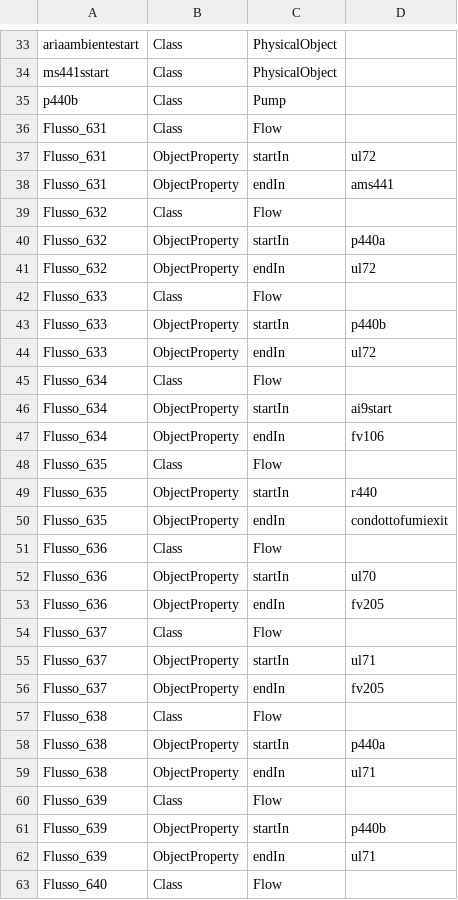
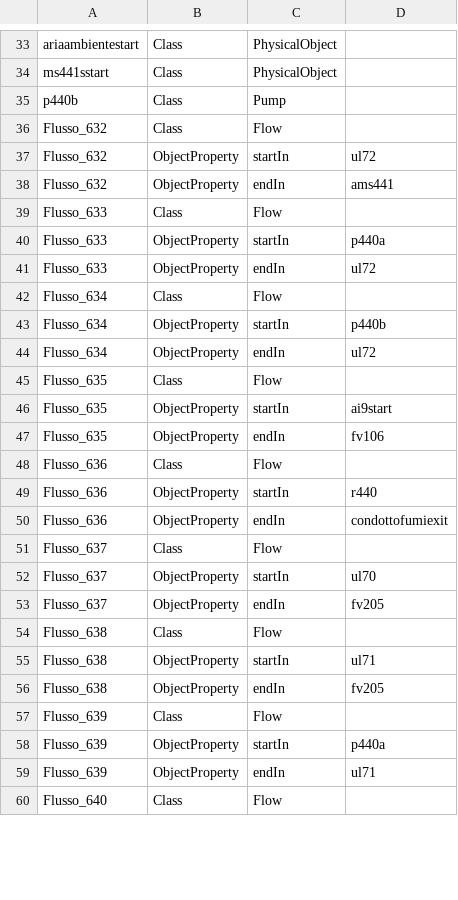
Before and after one commit to niccolocorsani/project-tesi-dockercompose, a CSV file: my-spring-project/all_csv/K2CO3.csv, drawn as a sheet; only a part is shown, gaps mark what is left out; the diff covers the shown part only.

```diff
--- a/my-spring-project/all_csv/K2CO3.csv
+++ b/my-spring-project/all_csv/K2CO3.csv
@@ -35,28 +35,25 @@ ms441sstart;Class;PhysicalObject;
 p440b;Class;Pump;
-Flusso_631;Class;Flow;
-Flusso_631;ObjectProperty;startIn;ul72
-Flusso_631;ObjectProperty;endIn;ams441
 Flusso_632;Class;Flow;
-Flusso_632;ObjectProperty;startIn;p440a
-Flusso_632;ObjectProperty;endIn;ul72
+Flusso_632;ObjectProperty;startIn;ul72
+Flusso_632;ObjectProperty;endIn;ams441
 Flusso_633;Class;Flow;
-Flusso_633;ObjectProperty;startIn;p440b
+Flusso_633;ObjectProperty;startIn;p440a
 Flusso_633;ObjectProperty;endIn;ul72
 Flusso_634;Class;Flow;
-Flusso_634;ObjectProperty;startIn;ai9start
-Flusso_634;ObjectProperty;endIn;fv106
+Flusso_634;ObjectProperty;startIn;p440b
+Flusso_634;ObjectProperty;endIn;ul72
 Flusso_635;Class;Flow;
-Flusso_635;ObjectProperty;startIn;r440
-Flusso_635;ObjectProperty;endIn;condottofumiexit
+Flusso_635;ObjectProperty;startIn;ai9start
+Flusso_635;ObjectProperty;endIn;fv106
 Flusso_636;Class;Flow;
-Flusso_636;ObjectProperty;startIn;ul70
-Flusso_636;ObjectProperty;endIn;fv205
+Flusso_636;ObjectProperty;startIn;r440
+Flusso_636;ObjectProperty;endIn;condottofumiexit
 Flusso_637;Class;Flow;
-Flusso_637;ObjectProperty;startIn;ul71
+Flusso_637;ObjectProperty;startIn;ul70
 Flusso_637;ObjectProperty;endIn;fv205
 Flusso_638;Class;Flow;
-Flusso_638;ObjectProperty;startIn;p440a
-Flusso_638;ObjectProperty;endIn;ul71
+Flusso_638;ObjectProperty;startIn;ul71
+Flusso_638;ObjectProperty;endIn;fv205
 Flusso_639;Class;Flow;
-Flusso_639;ObjectProperty;startIn;p440b
+Flusso_639;ObjectProperty;startIn;p440a
 Flusso_639;ObjectProperty;endIn;ul71
```
Also changed, not shown: 3 added rows and 48 edited cells elsewhere in this file, my-spring-project/all_csv/CARICO_FERRICO_FERROSO_2.csv, my-spring-project/all_csv/IMPIANTO_FeCL3_2.csv, 6 other files.
